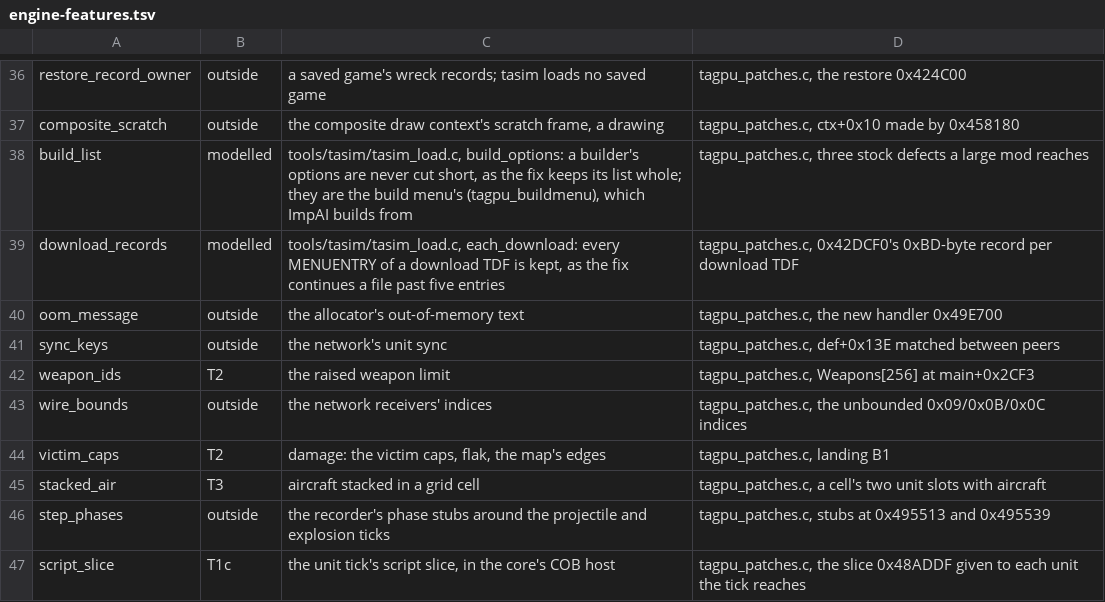
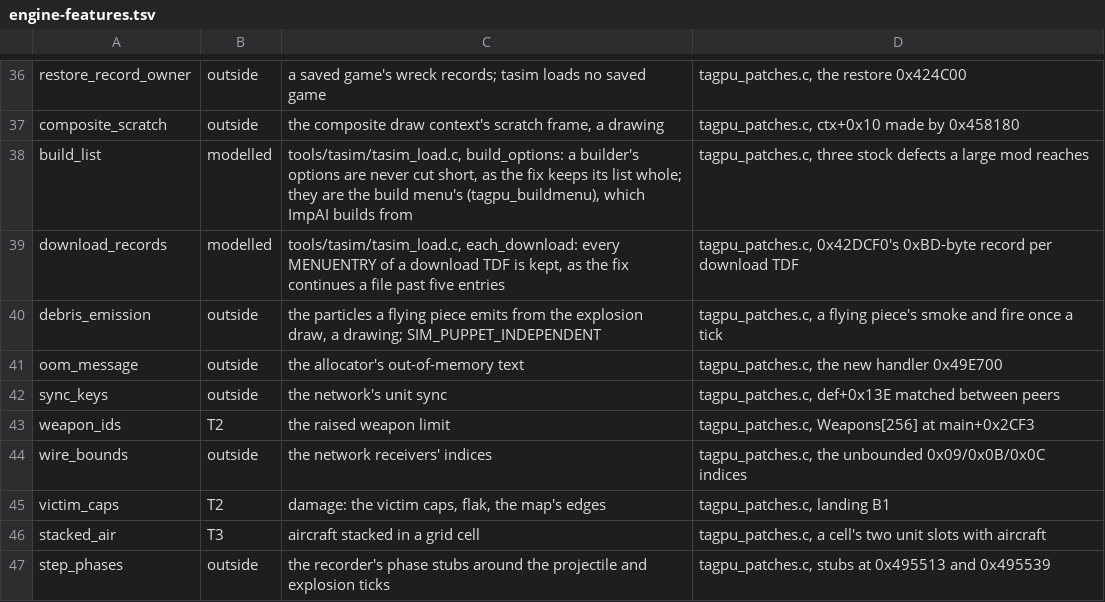
Before and after one commit to Code-Herder/ta-impure-patch, a TSV file: tools/tasim/engine-features.tsv, drawn as a sheet; only a part is shown, gaps mark what is left out; the shorter side is filled out with more unchanged rows.

```diff
--- a/tools/tasim/engine-features.tsv
+++ b/tools/tasim/engine-features.tsv
@@ -39,2 +39,3 @@ build_list	modelled	tools/tasim/tasim_load.c, build_options: a builder's options
 download_records	modelled	tools/tasim/tasim_load.c, each_download: every MENUENTRY of a download TDF is kept, as the fix continues a file past five entries	tagpu_patches.c, 0x42DCF0's 0xBD-byte record per download TDF
+debris_emission	outside	the particles a flying piece emits from the explosion draw, a drawing; SIM_PUPPET_INDEPENDENT	tagpu_patches.c, a flying piece's smoke and fire once a tick
 oom_message	outside	the allocator's out-of-memory text	tagpu_patches.c, the new handler 0x49E700
```
Also changed, not shown: 1 other file.
